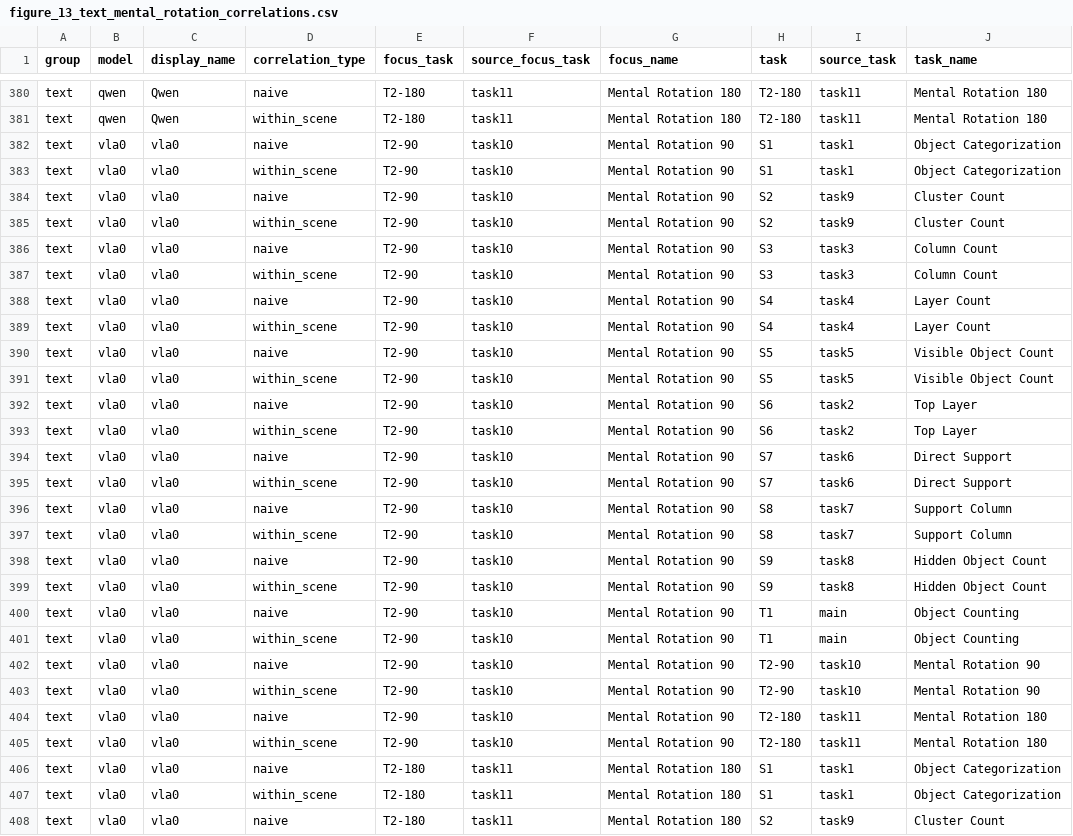
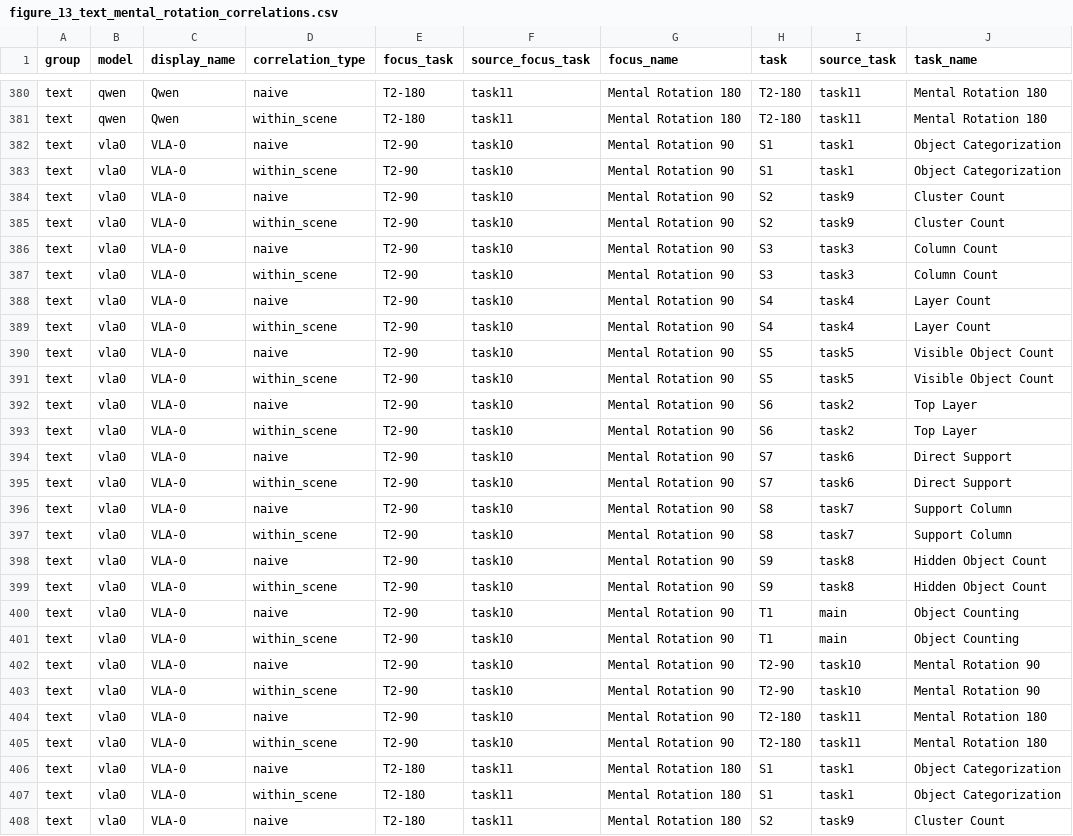
Before and after one commit to NVIDIA/Spatial-IQ, a CSV file: analyses/analyses_results/tables/figure_13_text_mental_rotation_correlations.csv, drawn as a sheet; only a part is shown, gaps mark what is left out; the diff covers the shown part only; the diff names each change by its address in the sheet, - before the commit and + after, or states it on an @@ line.

```diff
--- a/analyses/analyses_results/tables/figure_13_text_mental_rotation_correlations.csv
+++ b/analyses/analyses_results/tables/figure_13_text_mental_rotation_correlations.csv
-C382:C408 (display_name): vla0
+C382:C408 (display_name): VLA-0
```
Also changed, not shown: 21 edited cells elsewhere in this file, analyses/analyses_results/tables/figure_06_text_difficulty_bins.csv, analyses/analyses_results/tables/figure_15_mcq345_task_accuracy.csv, 32 other files.
